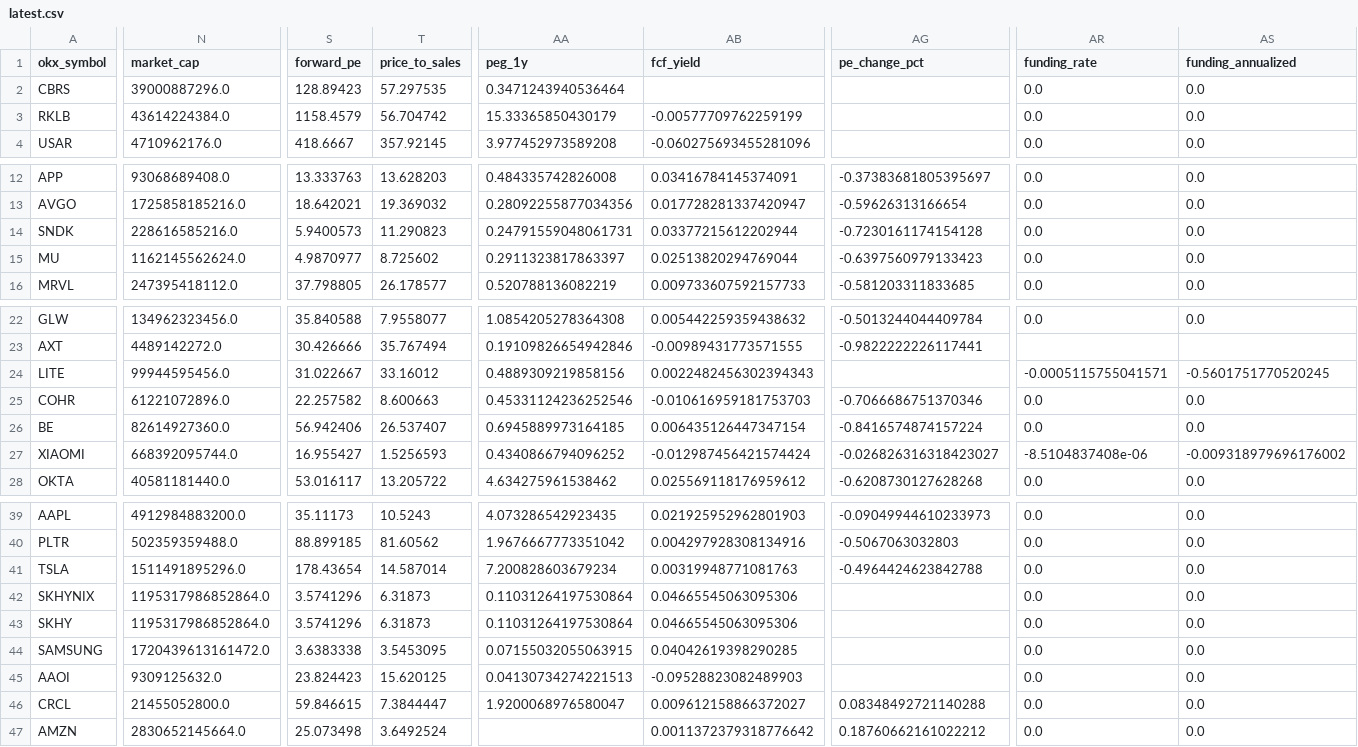
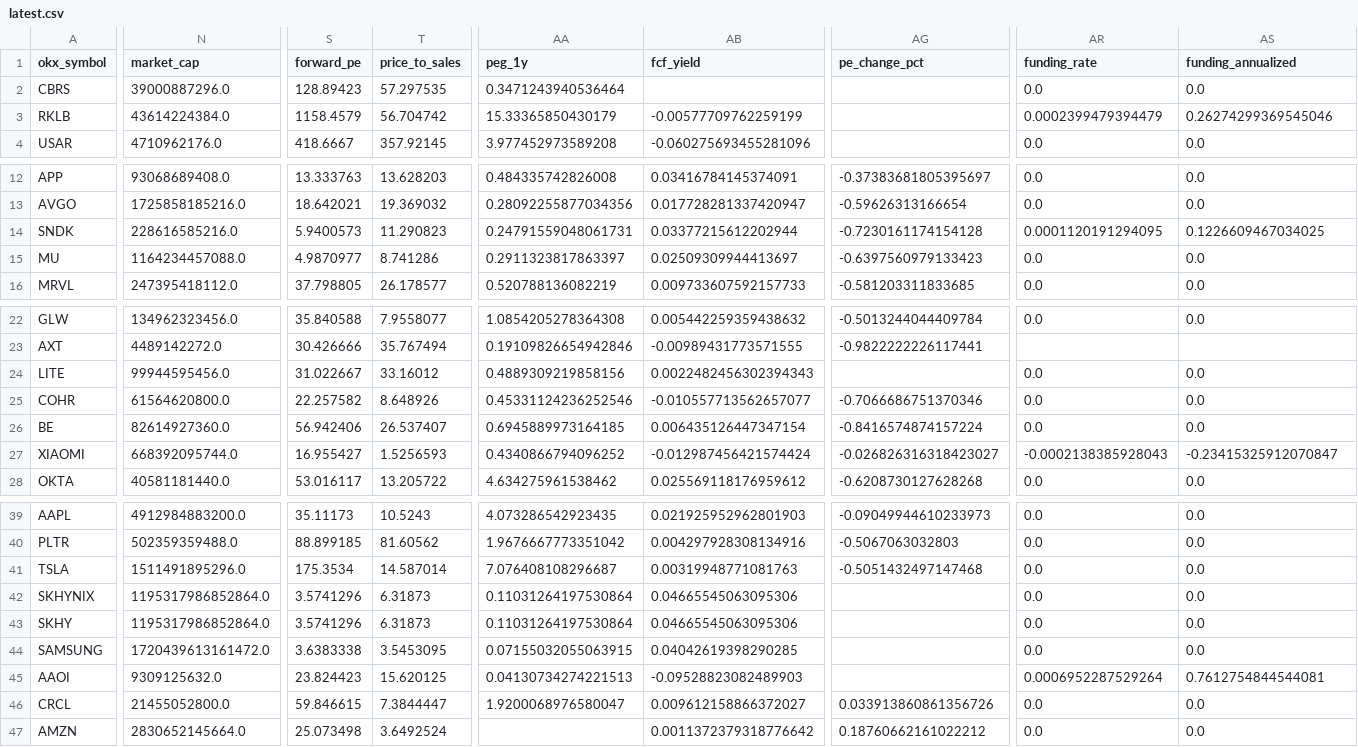
Before and after one commit to Patoinks/Test, a CSV file: data/latest.csv, drawn as a sheet; only a part is shown, gaps mark what is left out; the diff covers the shown part only; the diff names each change by its address in the sheet, - before the commit and + after, or states it on an @@ line.

```diff
--- a/data/latest.csv
+++ b/data/latest.csv
-AR3 (funding_rate): 0.0
+AR3 (funding_rate): 0.0002399479394479
-AS3 (funding_annualized): 0.0
+AS3 (funding_annualized): 0.26274299369545046
-AR14 (funding_rate): 0.0
+AR14 (funding_rate): 0.0001120191294095
-AS14 (funding_annualized): 0.0
+AS14 (funding_annualized): 0.1226609467034025
-N15 (market_cap): 1162145562624.0
+N15 (market_cap): 1164234457088.0
-T15 (price_to_sales): 8.725602
+T15 (price_to_sales): 8.741286
-AB15 (fcf_yield): 0.02513820294769044
+AB15 (fcf_yield): 0.02509309944413697
-AR24 (funding_rate): -0.0005115755041571
+AR24 (funding_rate): 0.0
-AS24 (funding_annualized): -0.5601751770520245
+AS24 (funding_annualized): 0.0
-N25 (market_cap): 61221072896.0
+N25 (market_cap): 61564620800.0
-T25 (price_to_sales): 8.600663
+T25 (price_to_sales): 8.648926
-AB25 (fcf_yield): -0.010616959181753703
+AB25 (fcf_yield): -0.010557713562657077
-AR27 (funding_rate): -8.5104837408e-06
+AR27 (funding_rate): -0.0002138385928043
-AS27 (funding_annualized): -0.009318979696176002
+AS27 (funding_annualized): -0.23415325912070847
-S41 (forward_pe): 178.43654
+S41 (forward_pe): 175.3534
-AA41 (peg_1y): 7.200828603679234
+AA41 (peg_1y): 7.076408108296687
-AG41 (pe_change_pct): -0.4964424623842788
+AG41 (pe_change_pct): -0.5051432497147468
-AR45 (funding_rate): 0.0
+AR45 (funding_rate): 0.0006952287529264
-AS45 (funding_annualized): 0.0
+AS45 (funding_annualized): 0.7612754844544081
-AG46 (pe_change_pct): 0.08348492721140288
+AG46 (pe_change_pct): 0.033913860861356726
```
Also changed, not shown: 7 edited cells elsewhere in this file, data/hk_btc_history.csv, 4 other files.
